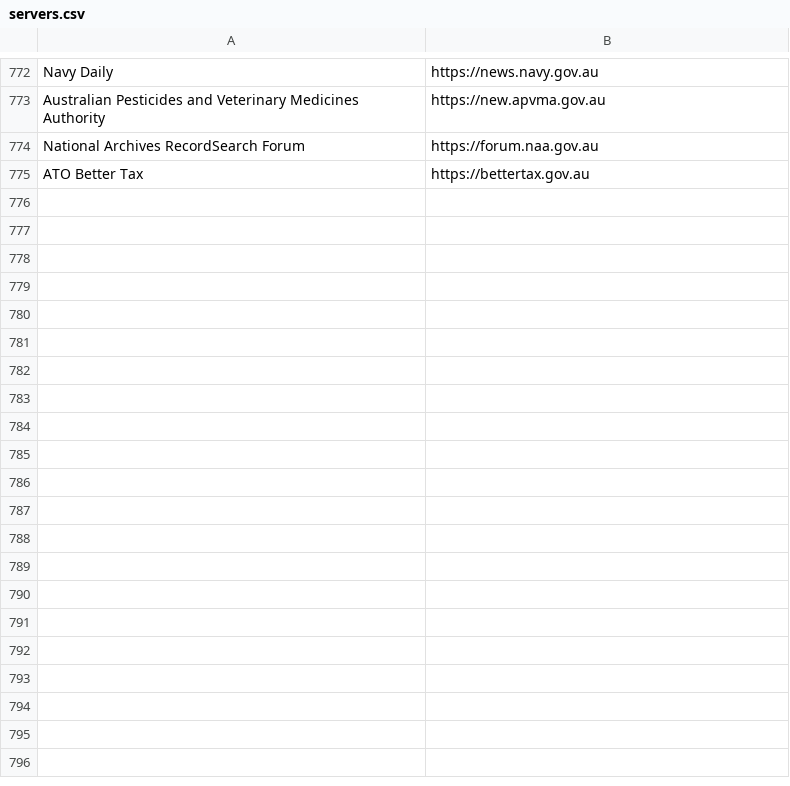
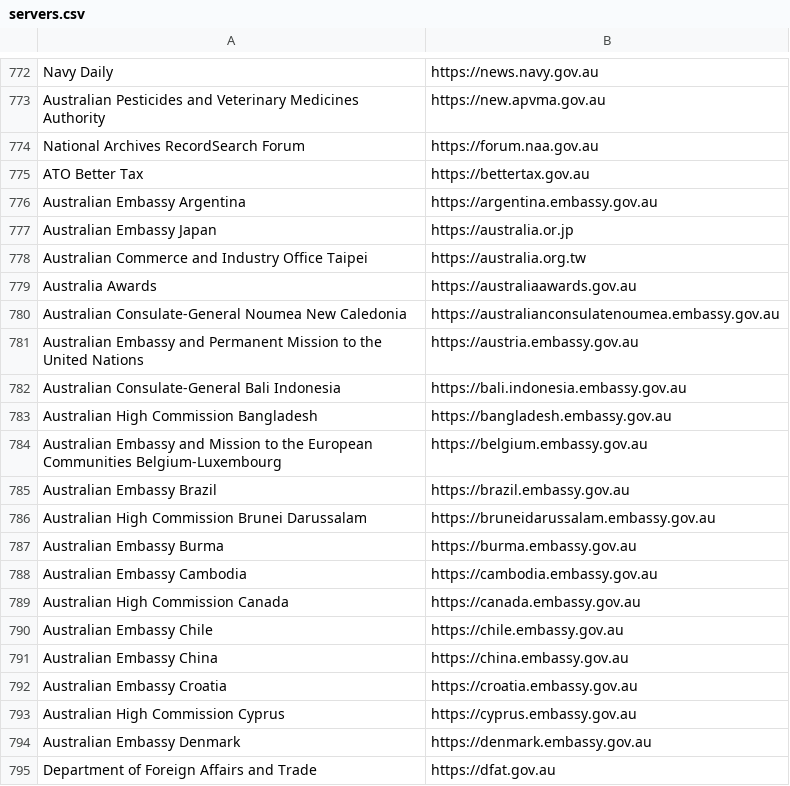
Before and after one commit to HTTPSWatchAU/Easteregg, a CSV file: servers.csv, drawn as a sheet; only a part is shown, gaps mark what is left out; the diff covers the shown part only.

Commit message:
Merge

```diff
--- a/servers.csv
+++ b/servers.csv
@@ -775 +775,21 @@ National Archives RecordSearch Forum,https://forum.naa.gov.au
 ATO Better Tax,https://bettertax.gov.au
+Australian Embassy Argentina,https://argentina.embassy.gov.au
+Australian Embassy Japan,https://australia.or.jp
+Australian Commerce and Industry Office Taipei,https://australia.org.tw
+Australia Awards,https://australiaawards.gov.au
+Australian Consulate-General Noumea New Caledonia,https://australianconsulatenoumea.embassy.gov.au
+Australian Embassy and Permanent Mission to the United Nations,https://austria.embassy.gov.au
+Australian Consulate-General Bali Indonesia,https://bali.indonesia.embassy.gov.au
+Australian High Commission Bangladesh,https://bangladesh.embassy.gov.au
+Australian Embassy and Mission to the European Communities Belgium-Luxembourg,https://belgium.embassy.gov.au
+Australian Embassy Brazil,https://brazil.embassy.gov.au
+Australian High Commission Brunei Darussalam,https://bruneidarussalam.embassy.gov.au
+Australian Embassy Burma,https://burma.embassy.gov.au
+Australian Embassy Cambodia,https://cambodia.embassy.gov.au
+Australian High Commission Canada,https://canada.embassy.gov.au
+Australian Embassy Chile,https://chile.embassy.gov.au
+Australian Embassy China,https://china.embassy.gov.au
+Australian Embassy Croatia,https://croatia.embassy.gov.au
+Australian High Commission Cyprus,https://cyprus.embassy.gov.au
+Australian Embassy Denmark,https://denmark.embassy.gov.au
+Department of Foreign Affairs and Trade,https://dfat.gov.au
```
Also changed, not shown: 69 added rows elsewhere in this file.
